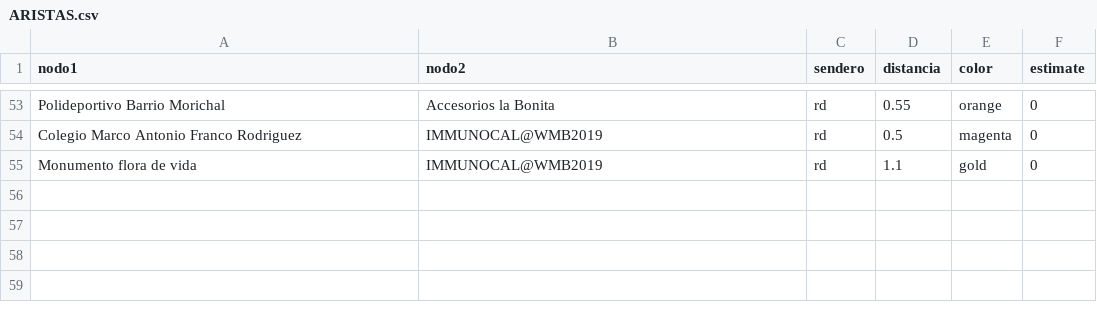
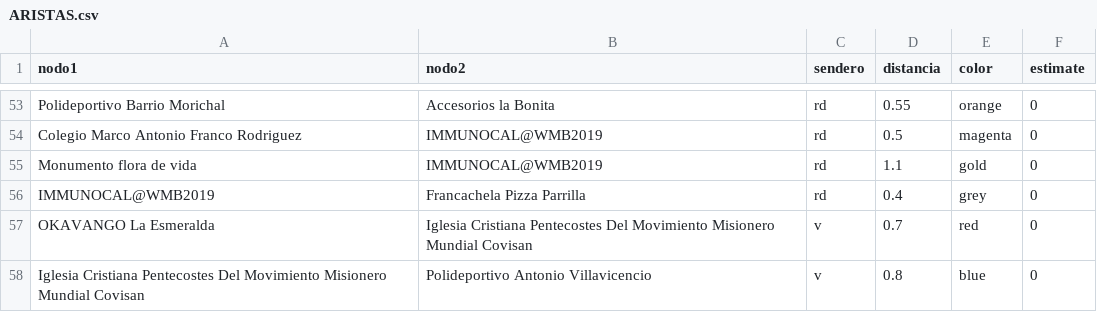
Before and after one commit to zeroxwx/PROYECTO, a CSV file: ARISTAS.csv, drawn as a sheet; only a part is shown, gaps mark what is left out.

Commit message:
Update ARISTAS.csv

```diff
--- a/ARISTAS.csv
+++ b/ARISTAS.csv
@@ -55 +55,4 @@ Colegio Marco Antonio Franco Rodriguez,IMMUNOCAL@WMB2019,rd,0.5,magenta,0
 Monumento flora de vida,IMMUNOCAL@WMB2019,rd,1.1,gold,0
+IMMUNOCAL@WMB2019,Francachela Pizza Parrilla,rd,0.4,grey,0
+OKAVANGO La Esmeralda,Iglesia Cristiana Pentecostes Del Movimiento Misionero Mundial Covisan,v,0.7,red,0
+Iglesia Cristiana Pentecostes Del Movimiento Misionero Mundial Covisan,Polideportivo Antonio Villavicencio,v,0.8,blue,0
```
